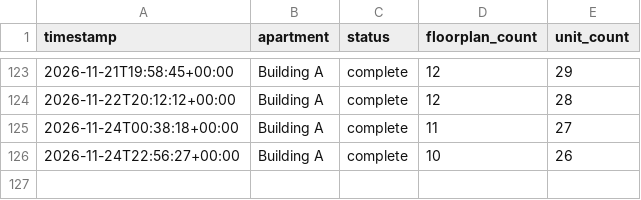
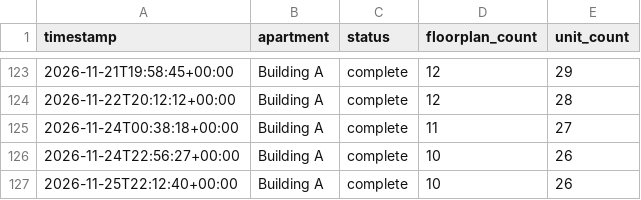
Before and after one commit to playuhh/tracker, a CSV file: data/scrape_runs.csv, drawn as a sheet; only a part is shown, gaps mark what is left out; the diff names each change by its address in the sheet, - before the commit and + after, or states it on an @@ line.

```diff
--- a/data/scrape_runs.csv
+++ b/data/scrape_runs.csv
+row 127: 2026-11-25T22:12:40+00:00 | Building A | complete | 10 | 26
```
Also changed, not shown: data/floorplan_daily.csv, data/unit_prices.csv, 2 other files.
